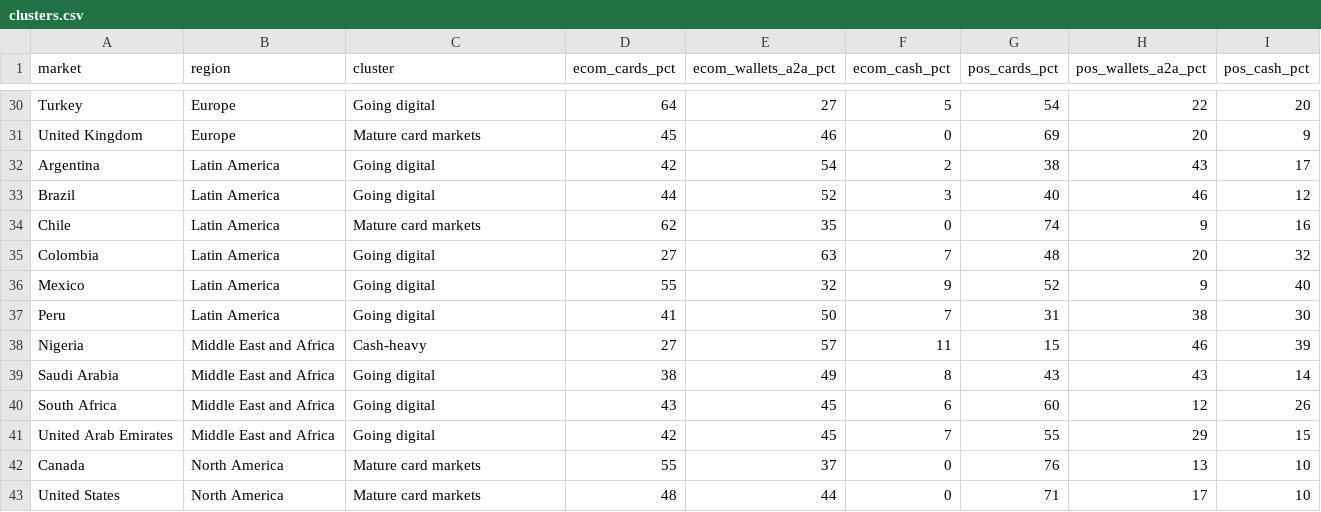
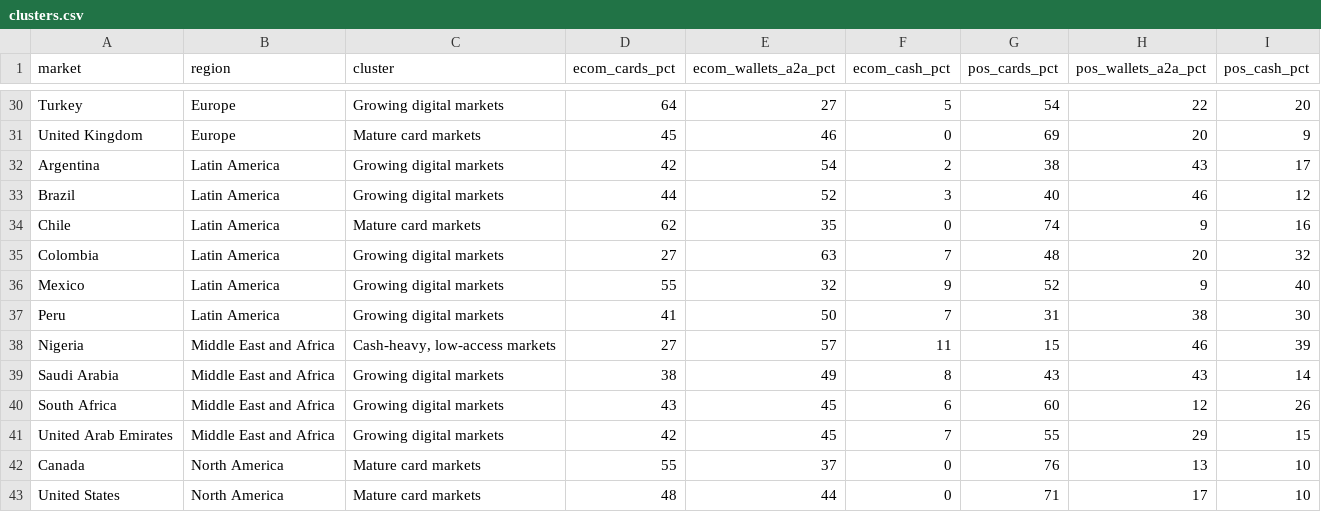
Before and after one commit to natliesim/payment-method-analysis, a CSV file: data/clusters.csv, drawn as a sheet; only a part is shown, gaps mark what is left out; the diff covers the shown part only.

```diff
--- a/data/clusters.csv
+++ b/data/clusters.csv
@@ -30,13 +30,13 @@ market,region,cluster,ecom_cards_pct,ecom_wallets_a2a_pct,ecom_cash_pct,pos_card
-"Turkey","Europe","Going digital",64,27,5,54,22,20
+"Turkey","Europe","Growing digital markets",64,27,5,54,22,20
 "United Kingdom","Europe","Mature card markets",45,46,0,69,20,9
-"Argentina","Latin America","Going digital",42,54,2,38,43,17
-"Brazil","Latin America","Going digital",44,52,3,40,46,12
+"Argentina","Latin America","Growing digital markets",42,54,2,38,43,17
+"Brazil","Latin America","Growing digital markets",44,52,3,40,46,12
 "Chile","Latin America","Mature card markets",62,35,0,74,9,16
-"Colombia","Latin America","Going digital",27,63,7,48,20,32
-"Mexico","Latin America","Going digital",55,32,9,52,9,40
-"Peru","Latin America","Going digital",41,50,7,31,38,30
-"Nigeria","Middle East and Africa","Cash-heavy",27,57,11,15,46,39
-"Saudi Arabia","Middle East and Africa","Going digital",38,49,8,43,43,14
-"South Africa","Middle East and Africa","Going digital",43,45,6,60,12,26
-"United Arab Emirates","Middle East and Africa","Going digital",42,45,7,55,29,15
+"Colombia","Latin America","Growing digital markets",27,63,7,48,20,32
+"Mexico","Latin America","Growing digital markets",55,32,9,52,9,40
+"Peru","Latin America","Growing digital markets",41,50,7,31,38,30
+"Nigeria","Middle East and Africa","Cash-heavy, low-access markets",27,57,11,15,46,39
+"Saudi Arabia","Middle East and Africa","Growing digital markets",38,49,8,43,43,14
+"South Africa","Middle East and Africa","Growing digital markets",43,45,6,60,12,26
+"United Arab Emirates","Middle East and Africa","Growing digital markets",42,45,7,55,29,15
 "Canada","North America","Mature card markets",55,37,0,76,13,10
```
Also changed, not shown: 18 edited cells elsewhere in this file, 5 other files.
